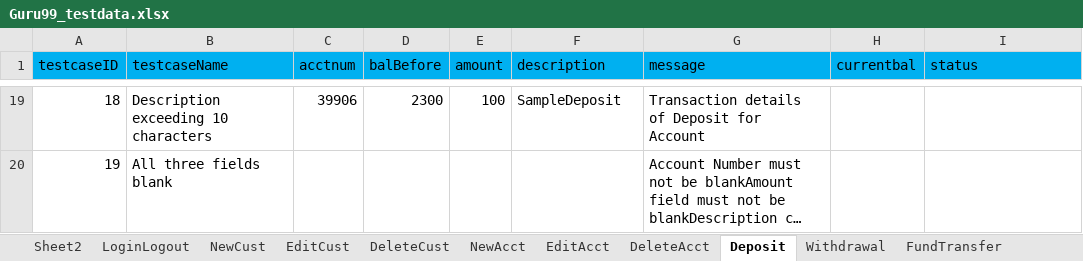
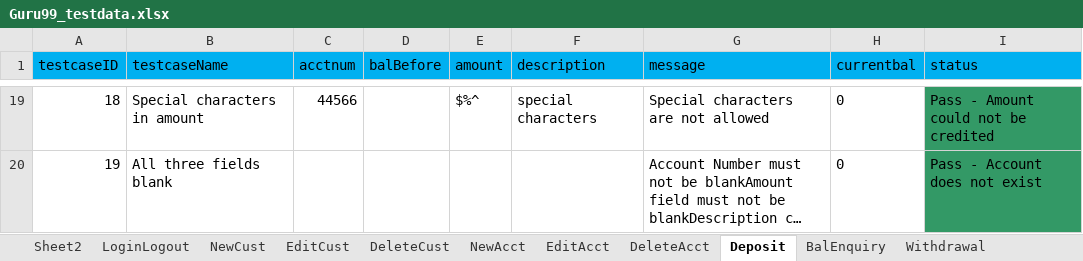
Before and after one commit to krRanjani/referencematerial, an Excel workbook: SeleniumWebDriver/bin/guru99/DataFiles/Guru99_testdata.xlsx, sheet Deposit, drawn as a sheet; only a part is shown, gaps mark what is left out; long unchanged cells end in …; values as stored, in another font and other column widths than the file's, no borders; the diff covers the shown part only; the diff names each change by its address in the sheet, - before the commit and + after, or states it on an @@ line.

Commit message:
Following changes were made
Added delete_FromEdit_Excel  for editAcct,editCust,Deposit and BalEnq
functions.
Added code for updating acctid and amount in Deposit and BalEnquiry
sheet.
Updated TransactionController for Deposit and BalEnquiry function.

```diff
--- a/SeleniumWebDriver/bin/guru99/DataFiles/Guru99_testdata.xlsx (sheet Deposit)
+++ b/SeleniumWebDriver/bin/guru99/DataFiles/Guru99_testdata.xlsx (sheet Deposit)
-B19 (testcaseName): Description exceeding 10 characters
+B19 (testcaseName): Special characters in amount
-C19 (acctnum): 39906
+C19 (acctnum): 44566
-D19 (balBefore): 2300
+D19 (balBefore): (empty)
-E19 (amount): 100
+E19 (amount): $%^
-F19 (description): SampleDeposit
+F19 (description): special characters
-G19 (message): Transaction details of Deposit for Account
+G19 (message): Special characters are not allowed
-H19:H20 (currentbal): (empty)
+H19:H20 (currentbal): 0
-I19:I20 fill: none
+I19:I20 fill: #339966
-I19 (status): (empty)
+I19 (status): Pass - Amount could not be credited
-I20 (status): (empty)
+I20 (status): Pass - Account does not exist
```
Also changed, not shown: 117 edited cells and cell formats elsewhere in this sheet, sheet EditAcct, sheet Sheet2, sheet NewAcct, sheet BalEnquiry, other sheet tabs, SeleniumWebDriver/src/guru99/DataFiles/Guru99_testdata.xlsx, 29 other files.
